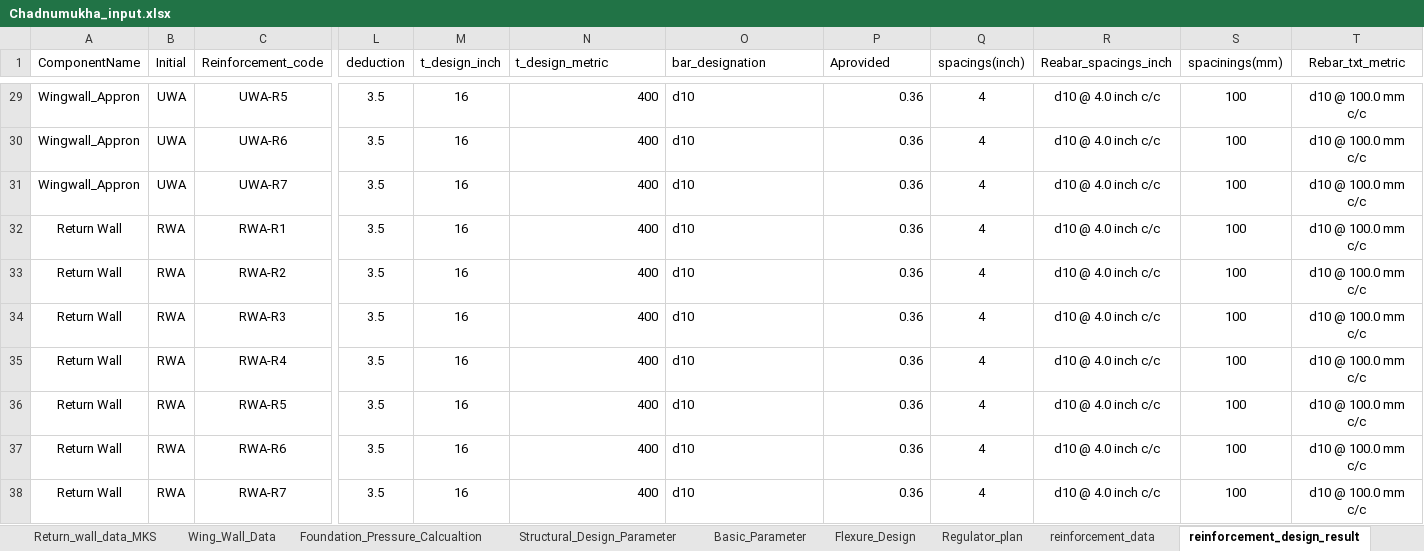
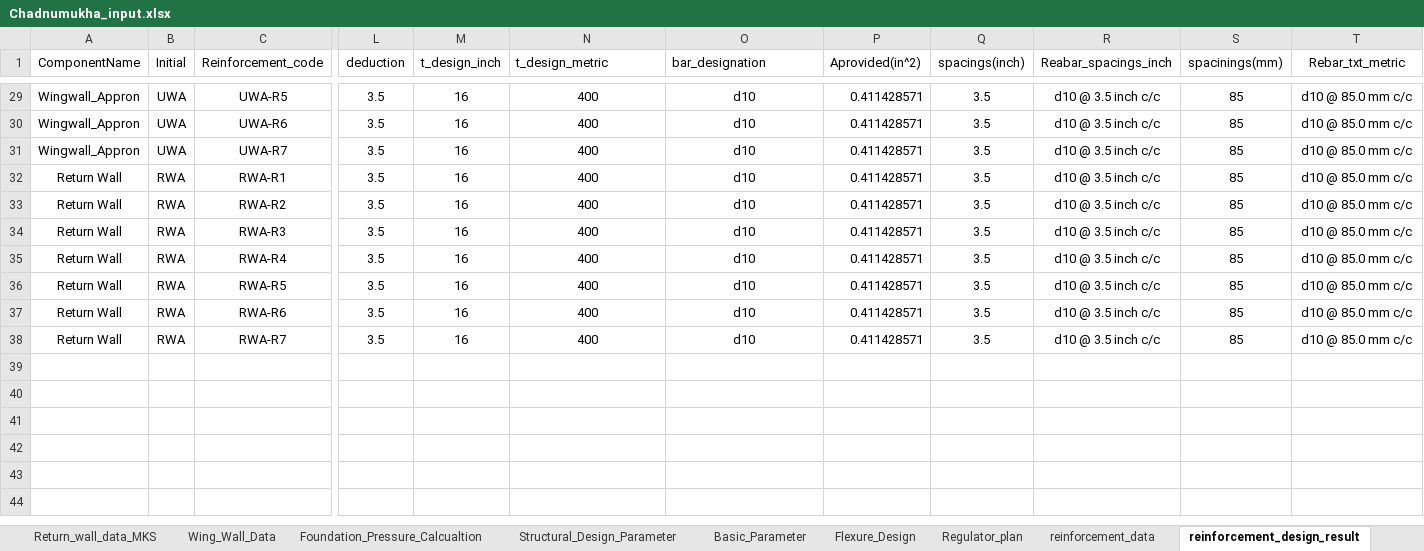
Before and after one commit to dc8r207/Designs_All, an Excel workbook: Xen Jakaria/Regulator_Drafting_programme/Chadnumukha_input.xlsx, sheet reinforcement_design_result, drawn as a sheet; only a part is shown, gaps mark what is left out; values as stored, in another font and other column widths than the file's, no borders; the diff covers the shown part only; the diff names each change by its address in the sheet, - before the commit and + after, or states it on an @@ line.

```diff
--- a/Xen Jakaria/Regulator_Drafting_programme/Chadnumukha_input.xlsx (sheet reinforcement_design_result)
+++ b/Xen Jakaria/Regulator_Drafting_programme/Chadnumukha_input.xlsx (sheet reinforcement_design_result)
-P1: Aprovided
+P1: Aprovided(in^2)
-N29:N38 alignment: right
+N29:N38 alignment: center
-O29:O38 alignment: left
+O29:O38 alignment: center
-P29:P38 (Aprovided(in^2)): 0.36
+P29:P38 (Aprovided(in^2)): 0.411428571
-Q29:Q38 (spacings(inch)): 4
+Q29:Q38 (spacings(inch)): 3.5
-R29:R38 (Reabar_spacings_inch): d10 @ 4.0 inch c/c
+R29:R38 (Reabar_spacings_inch): d10 @ 3.5 inch c/c
-S29:S38 (spacinings(mm)): 100
+S29:S38 (spacinings(mm)): 85
-T29:T38 (Rebar_txt_metric): d10 @ 100.0 mm c/c
+T29:T38 (Rebar_txt_metric): d10 @ 85.0 mm c/c
```
Also changed, not shown: 140 edited cells and cell formats elsewhere in this sheet, sheet reinforcement_data, sheet Basic_Parameter, AE Sakib/Daily Work Progress.xlsx, Xen Jakaria/Daily Work Progress_xen_zaki.xlsx, 1 other file.
